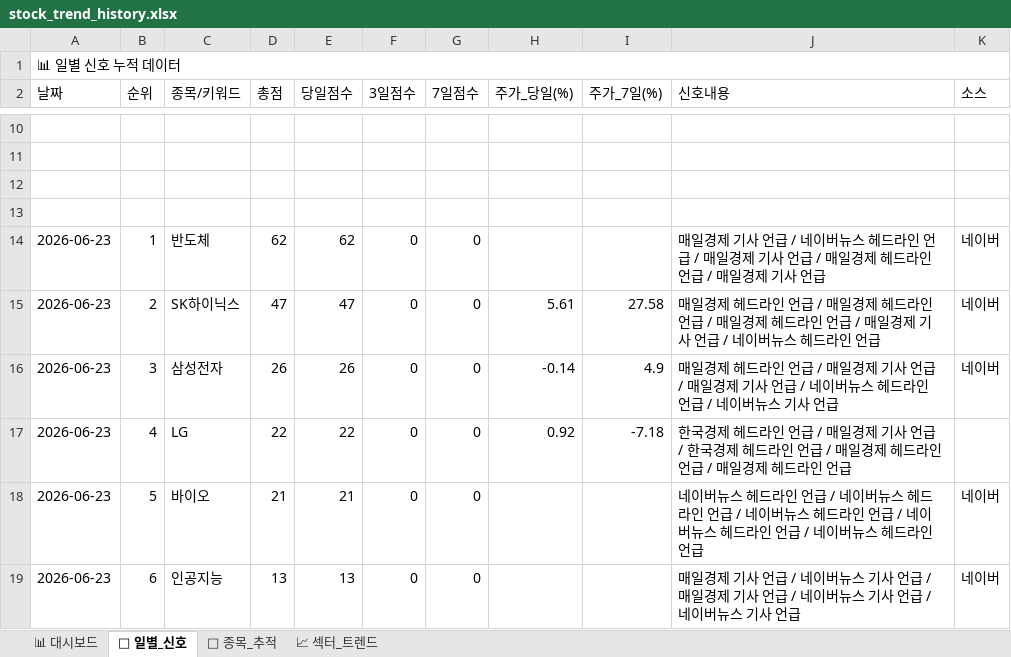
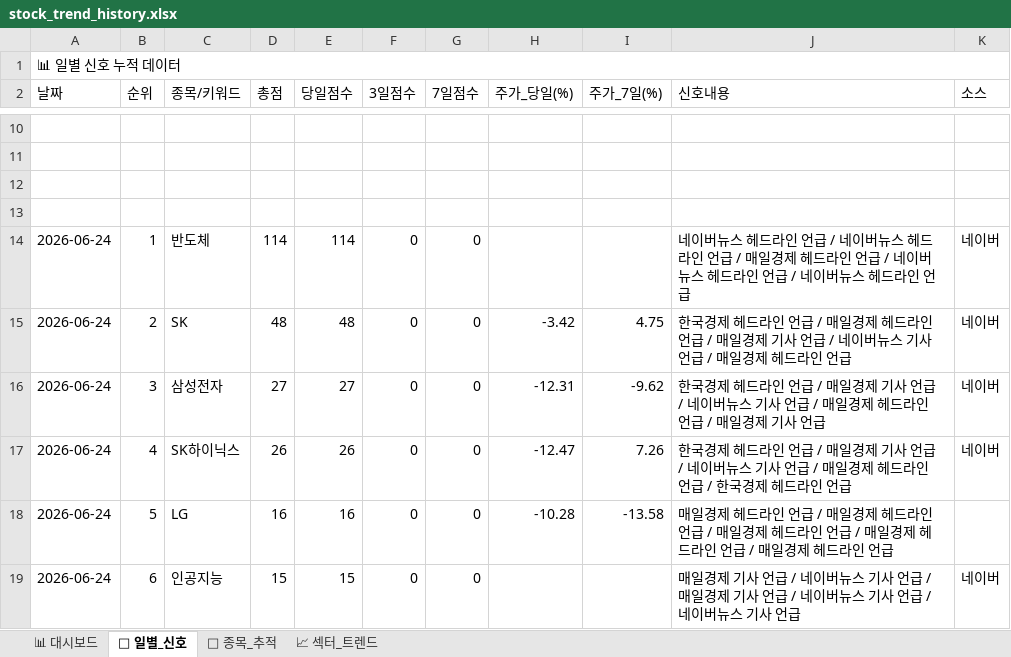
Before and after one commit to makitjung/stock-platform, an Excel workbook: trend/stock_trend_history.xlsx, sheet 📅 일별_신호, drawn as a sheet; only a part is shown, gaps mark what is left out; values as stored, in another font and other column widths than the file's, no cell formats; the diff covers the shown part only; the diff names each change by its address in the sheet, - before the commit and + after, or states it on an @@ line.

```diff
--- a/trend/stock_trend_history.xlsx (sheet 📅 일별_신호)
+++ b/trend/stock_trend_history.xlsx (sheet 📅 일별_신호)
-A14:A19 (날짜): 2026-06-23
+A14:A19 (날짜): 2026-06-24
-D14 (총점): 62
+D14 (총점): 114
-E14 (당일점수): 62
+E14 (당일점수): 114
-J14 (신호내용): 매일경제 기사 언급 / 네이버뉴스 헤드라인 언급 / 매일경제 기사 언급 / 매일경제 헤드라인 언급 / 매일경제 기사 언급
+J14 (신호내용): 네이버뉴스 헤드라인 언급 / 네이버뉴스 헤드라인 언급 / 매일경제 헤드라인 언급 / 네이버뉴스 헤드라인 언급 / 네이버뉴스 헤드라인 언급
-C15 (종목/키워드): SK하이닉스
+C15 (종목/키워드): SK
-D15 (총점): 47
+D15 (총점): 48
-E15 (당일점수): 47
+E15 (당일점수): 48
-H15 (주가_당일(%)): 5.61
+H15 (주가_당일(%)): -3.42
-I15 (주가_7일(%)): 27.58
+I15 (주가_7일(%)): 4.75
-J15 (신호내용): 매일경제 헤드라인 언급 / 매일경제 헤드라인 언급 / 매일경제 헤드라인 언급 / 매일경제 기사 언급 / 네이버뉴스 헤드라…
+J15 (신호내용): 한국경제 헤드라인 언급 / 매일경제 헤드라인 언급 / 매일경제 기사 언급 / 네이버뉴스 기사 언급 / 매일경제 헤드라…
-D16 (총점): 26
+D16 (총점): 27
-E16 (당일점수): 26
+E16 (당일점수): 27
-H16 (주가_당일(%)): -0.14
+H16 (주가_당일(%)): -12.31
-I16 (주가_7일(%)): 4.9
+I16 (주가_7일(%)): -9.62
-J16 (신호내용): 매일경제 헤드라인 언급 / 매일경제 기사 언급 / 매일경제 기사 언급 / 네이버뉴스 헤드라인 언급 / 네이버뉴스 기사…
+J16 (신호내용): 한국경제 헤드라인 언급 / 매일경제 기사 언급 / 네이버뉴스 기사 언급 / 매일경제 헤드라인 언급 / 매일경제 기사…
-C17 (종목/키워드): LG
+C17 (종목/키워드): SK하이닉스
-D17 (총점): 22
+D17 (총점): 26
-E17 (당일점수): 22
+E17 (당일점수): 26
-H17 (주가_당일(%)): 0.92
+H17 (주가_당일(%)): -12.47
-I17 (주가_7일(%)): -7.18
+I17 (주가_7일(%)): 7.26
-J17 (신호내용): …언급 / 한국경제 헤드라인 언급 / 매일경제 헤드라인 언급 / 매일경제 헤…
+J17 (신호내용): …언급 / 네이버뉴스 기사 언급 / 매일경제 헤드라인 언급 / 한국경제 헤…
-K17 (소스): (empty)
+K17 (소스): 네이버
-C18 (종목/키워드): 바이오
+C18 (종목/키워드): LG
-D18 (총점): 21
+D18 (총점): 16
-E18 (당일점수): 21
+E18 (당일점수): 16
-H18 (주가_당일(%)): (empty)
+H18 (주가_당일(%)): -10.28
-I18 (주가_7일(%)): (empty)
+I18 (주가_7일(%)): -13.58
-J18 (신호내용): 네이버뉴스 헤드라인 언급 / 네이버뉴스 헤드라인 언급 / 네이버뉴스 헤드라인 언급 / 네이버뉴스 헤드라인 언급 / 네이버뉴스 헤드라…
+J18 (신호내용): 매일경제 헤드라인 언급 / 매일경제 헤드라인 언급 / 매일경제 헤드라인 언급 / 매일경제 헤드라인 언급 / 매일경제 헤드라…
-K18 (소스): 네이버
+K18 (소스): (empty)
-D19 (총점): 13
+D19 (총점): 15
-E19 (당일점수): 13
+E19 (당일점수): 15
```
Also changed, not shown: 324 edited cells elsewhere in this sheet, sheet 🎯 종목_추적, sheet 📈 섹터_트렌드, sheet 📊 대시보드, cell formats, 52 other files.
